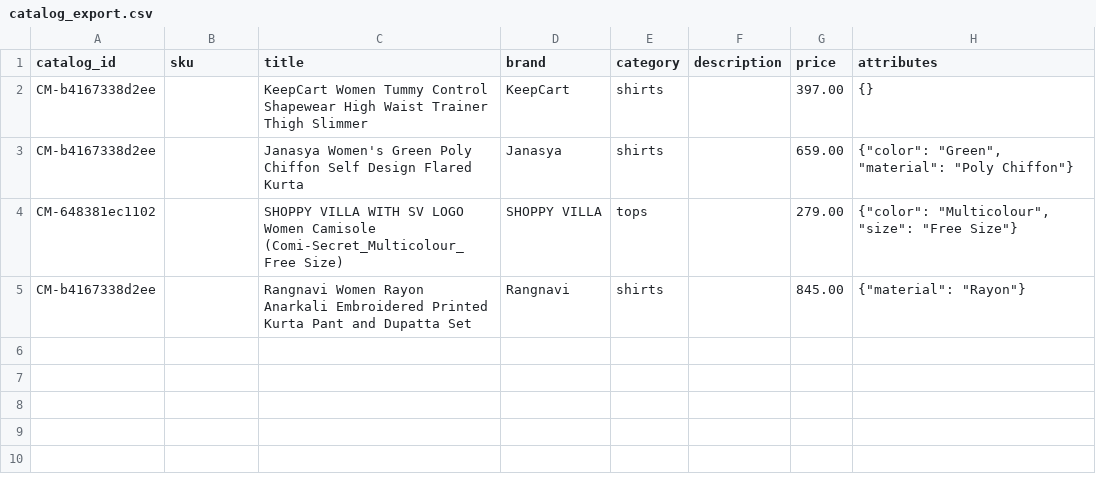
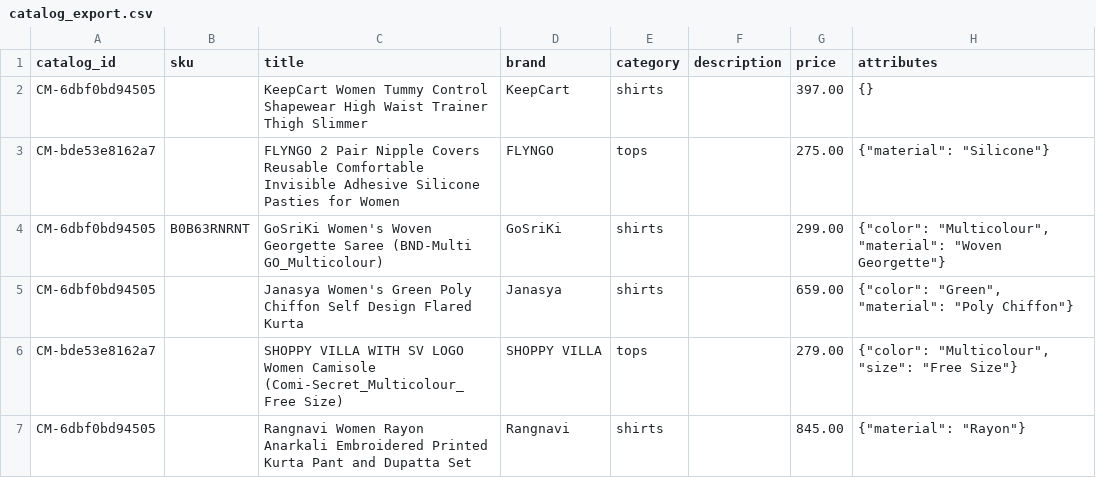
Before and after one commit to Sameer-khaliq/Corpmind, a CSV file: reports/catalog_export.csv, drawn as a sheet.

Commit message:
fix: update catalog export with correct product IDs and details

```diff
--- a/reports/catalog_export.csv
+++ b/reports/catalog_export.csv
@@ -1,5 +1,7 @@
 catalog_id,sku,title,brand,category,description,price,attributes
-CM-b4167338d2ee,,KeepCart Women Tummy Control Shapewear High Waist Trainer Thigh Slimmer,KeepCart,shirts,,397.00,{}
-CM-b4167338d2ee,,Janasya Women's Green Poly Chiffon Self Design Flared Kurta,Janasya,shirts,,659.00,"{""color"": ""Green"", ""material"": ""Poly Chiffon""}"
-CM-648381ec1102,,SHOPPY VILLA WITH SV LOGO Women Camisole (Comi-Secret_Multicolour_Free Size),SHOPPY VILLA,tops,,279.00,"{""color"": ""Multicolour"", ""size"": ""Free Size""}"
-CM-b4167338d2ee,,Rangnavi Women Rayon Anarkali Embroidered Printed Kurta Pant and Dupatta Set,Rangnavi,shirts,,845.00,"{""material"": ""Rayon""}"
+CM-6dbf0bd94505,,KeepCart Women Tummy Control Shapewear High Waist Trainer Thigh Slimmer,KeepCart,shirts,,397.00,{}
+CM-bde53e8162a7,,FLYNGO 2 Pair Nipple Covers Reusable Comfortable Invisible Adhesive Silicone Pasties for Women,FLYNGO,tops,,275.00,"{""material"": ""Silicone""}"
+CM-6dbf0bd94505,B0B63RNRNT,GoSriKi Women's Woven Georgette Saree (BND-Multi GO_Multicolour),GoSriKi,shirts,,299.00,"{""color"": ""Multicolour"", ""material"": ""Woven Georgette""}"
+CM-6dbf0bd94505,,Janasya Women's Green Poly Chiffon Self Design Flared Kurta,Janasya,shirts,,659.00,"{""color"": ""Green"", ""material"": ""Poly Chiffon""}"
+CM-bde53e8162a7,,SHOPPY VILLA WITH SV LOGO Women Camisole (Comi-Secret_Multicolour_Free Size),SHOPPY VILLA,tops,,279.00,"{""color"": ""Multicolour"", ""size"": ""Free Size""}"
+CM-6dbf0bd94505,,Rangnavi Women Rayon Anarkali Embroidered Printed Kurta Pant and Dupatta Set,Rangnavi,shirts,,845.00,"{""material"": ""Rayon""}"
```
